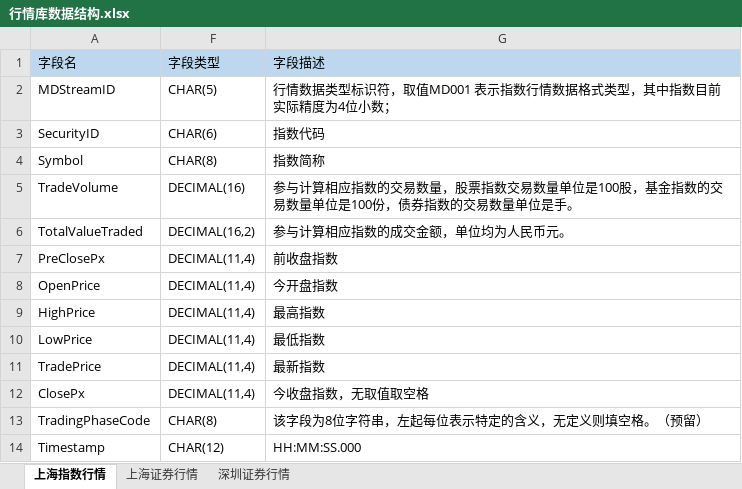
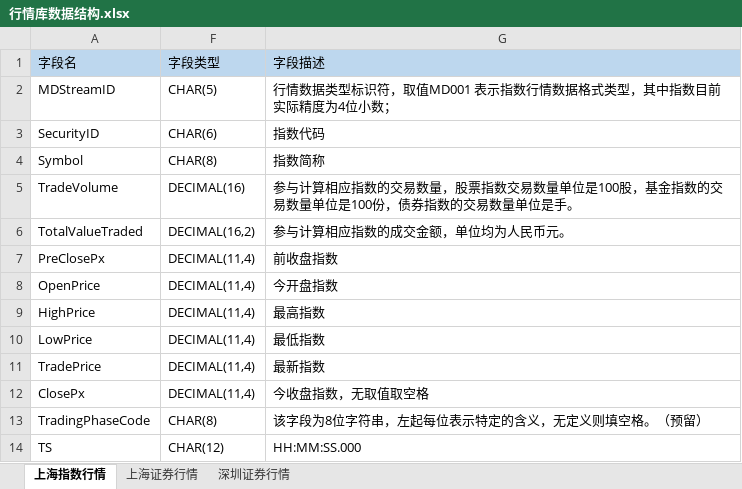
Before and after one commit to xiaoy597/quote-data, an Excel workbook: doc/行情库数据结构.xlsx, sheet 上海指数行情, drawn as a sheet; values as stored, in another font and other column widths than the file's, no borders; the diff names each change by its address in the sheet, - before the commit and + after, or states it on an @@ line.

```diff
--- a/doc/行情库数据结构.xlsx (sheet 上海指数行情)
+++ b/doc/行情库数据结构.xlsx (sheet 上海指数行情)
-A14: Timestamp
+A14: TS
```
Also changed, not shown: sheet 深圳证券行情, sheet 上海证券行情.
